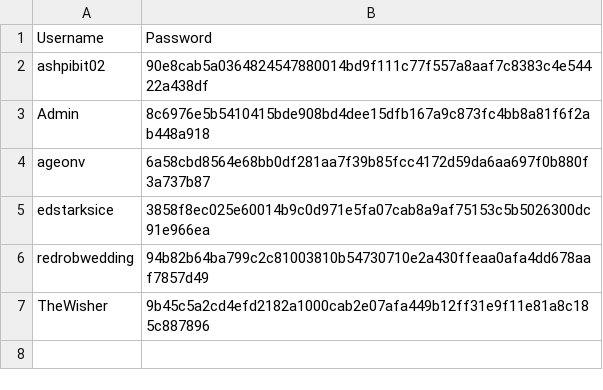
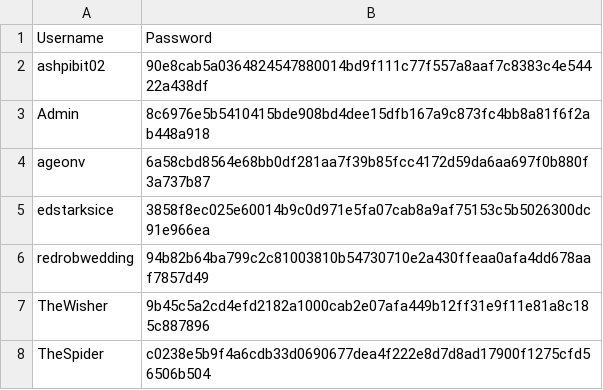
Before and after one commit to AshPiBit02/java-engineering-lab, a CSV file: Phase 3/Implementations/Login Page/DataFiles/user_pass.csv, drawn as a sheet; the diff names each change by its address in the sheet, - before the commit and + after, or states it on an @@ line.

```diff
--- a/Phase 3/Implementations/Login Page/DataFiles/user_pass.csv
+++ b/Phase 3/Implementations/Login Page/DataFiles/user_pass.csv
+row 8: TheSpider | c0238e5b9f4a6cdb33d0690677dea4f222e8d7d8ad17900f1275cfd56506b504
```
Also changed, not shown: Phase 3/Implementations/Login Page/DataFiles/logs.csv, Phase 3/Implementations/Login Page/DataFiles/registeredUsers.csv, 4 other files.
